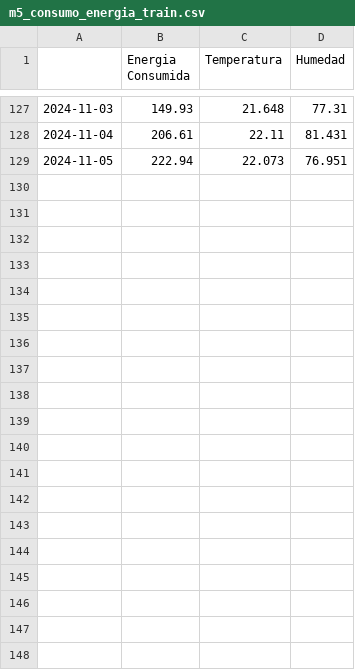
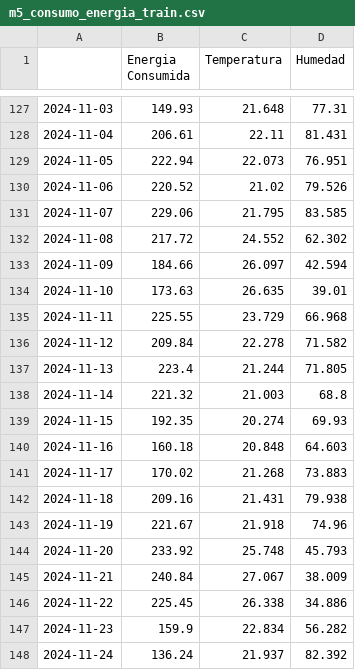
Before and after one commit to jorgballesteros/ibbi, a CSV file: M5. Predicción de Series Temporales/materiales/data/m5_consumo_energia_train.csv, drawn as a sheet; only a part is shown, gaps mark what is left out; the diff covers the shown part only.

```diff
--- a/M5. Predicción de Series Temporales/materiales/data/m5_consumo_energia_train.csv
+++ b/M5. Predicción de Series Temporales/materiales/data/m5_consumo_energia_train.csv
@@ -129 +129,20 @@
 2024-11-05,222.94,22.073,76.951
+2024-11-06,220.52,21.02,79.526
+2024-11-07,229.06,21.795,83.585
+2024-11-08,217.72,24.552,62.302
+2024-11-09,184.66,26.097,42.594
+2024-11-10,173.63,26.635,39.01
+2024-11-11,225.55,23.729,66.968
+2024-11-12,209.84,22.278,71.582
+2024-11-13,223.4,21.244,71.805
+2024-11-14,221.32,21.003,68.8
+2024-11-15,192.35,20.274,69.93
+2024-11-16,160.18,20.848,64.603
+2024-11-17,170.02,21.268,73.883
+2024-11-18,209.16,21.431,79.938
+2024-11-19,221.67,21.918,74.96
+2024-11-20,233.92,25.748,45.793
+2024-11-21,240.84,27.067,38.009
+2024-11-22,225.45,26.338,34.886
+2024-11-23,159.9,22.834,56.282
+2024-11-24,136.24,21.937,82.392
```
Also changed, not shown: 18 added rows elsewhere in this file, M5. Predicción de Series Temporales/materiales/data/m5_consumo_energia_test.csv, 5 other files.
